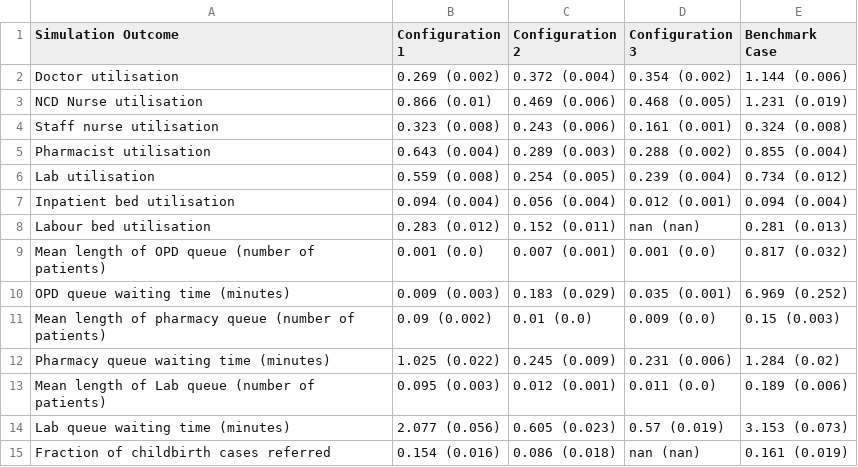
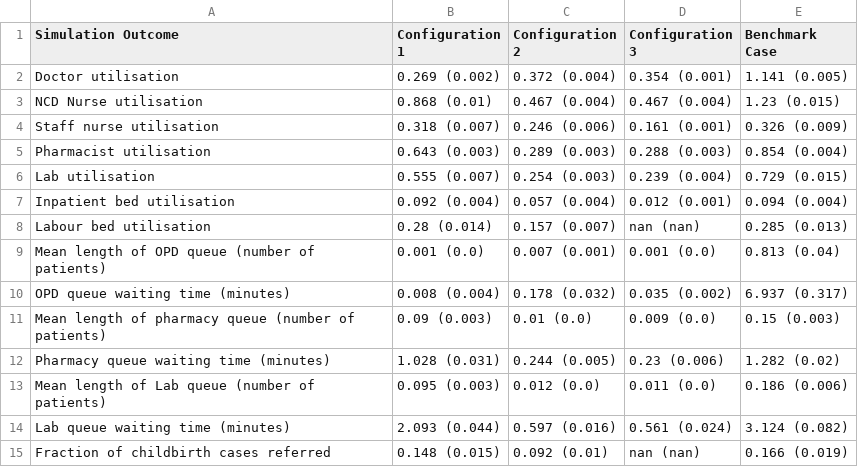
Before and after one commit to pythonhealthdatascience/stars-reproduce-shoaib-2022, a CSV file: reproduction/outputs/tab6.csv, drawn as a sheet.

Commit message:
refactor(compendium): :recycle: ran table 6 with 10 rep + now that PHC seed is fixed

```diff
--- a/reproduction/outputs/tab6.csv
+++ b/reproduction/outputs/tab6.csv
@@ -1,15 +1,15 @@
 Simulation Outcome,Configuration 1,Configuration 2,Configuration 3,Benchmark Case
-Doctor utilisation,0.269 (0.002),0.372 (0.004),0.354 (0.002),1.144 (0.006)
-NCD Nurse utilisation,0.866 (0.01),0.469 (0.006),0.468 (0.005),1.231 (0.019)
-Staff nurse utilisation,0.323 (0.008),0.243 (0.006),0.161 (0.001),0.324 (0.008)
-Pharmacist utilisation,0.643 (0.004),0.289 (0.003),0.288 (0.002),0.855 (0.004)
-Lab utilisation,0.559 (0.008),0.254 (0.005),0.239 (0.004),0.734 (0.012)
-Inpatient bed utilisation,0.094 (0.004),0.056 (0.004),0.012 (0.001),0.094 (0.004)
-Labour bed utilisation,0.283 (0.012),0.152 (0.011),nan (nan),0.281 (0.013)
-Mean length of OPD queue (number of patients),0.001 (0.0),0.007 (0.001),0.001 (0.0),0.817 (0.032)
-OPD queue waiting time (minutes),0.009 (0.003),0.183 (0.029),0.035 (0.001),6.969 (0.252)
-Mean length of pharmacy queue (number of patients),0.09 (0.002),0.01 (0.0),0.009 (0.0),0.15 (0.003)
-Pharmacy queue waiting time (minutes),1.025 (0.022),0.245 (0.009),0.231 (0.006),1.284 (0.02)
-Mean length of Lab queue (number of patients),0.095 (0.003),0.012 (0.001),0.011 (0.0),0.189 (0.006)
-Lab queue waiting time (minutes),2.077 (0.056),0.605 (0.023),0.57 (0.019),3.153 (0.073)
-Fraction of childbirth cases referred,0.154 (0.016),0.086 (0.018),nan (nan),0.161 (0.019)
+Doctor utilisation,0.269 (0.002),0.372 (0.004),0.354 (0.001),1.141 (0.005)
+NCD Nurse utilisation,0.868 (0.01),0.467 (0.004),0.467 (0.004),1.23 (0.015)
+Staff nurse utilisation,0.318 (0.007),0.246 (0.006),0.161 (0.001),0.326 (0.009)
+Pharmacist utilisation,0.643 (0.003),0.289 (0.003),0.288 (0.003),0.854 (0.004)
+Lab utilisation,0.555 (0.007),0.254 (0.003),0.239 (0.004),0.729 (0.015)
+Inpatient bed utilisation,0.092 (0.004),0.057 (0.004),0.012 (0.001),0.094 (0.004)
+Labour bed utilisation,0.28 (0.014),0.157 (0.007),nan (nan),0.285 (0.013)
+Mean length of OPD queue (number of patients),0.001 (0.0),0.007 (0.001),0.001 (0.0),0.813 (0.04)
+OPD queue waiting time (minutes),0.008 (0.004),0.178 (0.032),0.035 (0.002),6.937 (0.317)
+Mean length of pharmacy queue (number of patients),0.09 (0.003),0.01 (0.0),0.009 (0.0),0.15 (0.003)
+Pharmacy queue waiting time (minutes),1.028 (0.031),0.244 (0.005),0.23 (0.006),1.282 (0.02)
+Mean length of Lab queue (number of patients),0.095 (0.003),0.012 (0.0),0.011 (0.0),0.186 (0.006)
+Lab queue waiting time (minutes),2.093 (0.044),0.597 (0.016),0.561 (0.024),3.124 (0.082)
+Fraction of childbirth cases referred,0.148 (0.015),0.092 (0.01),nan (nan),0.166 (0.019)
```
Also changed, not shown: 5 other files.
